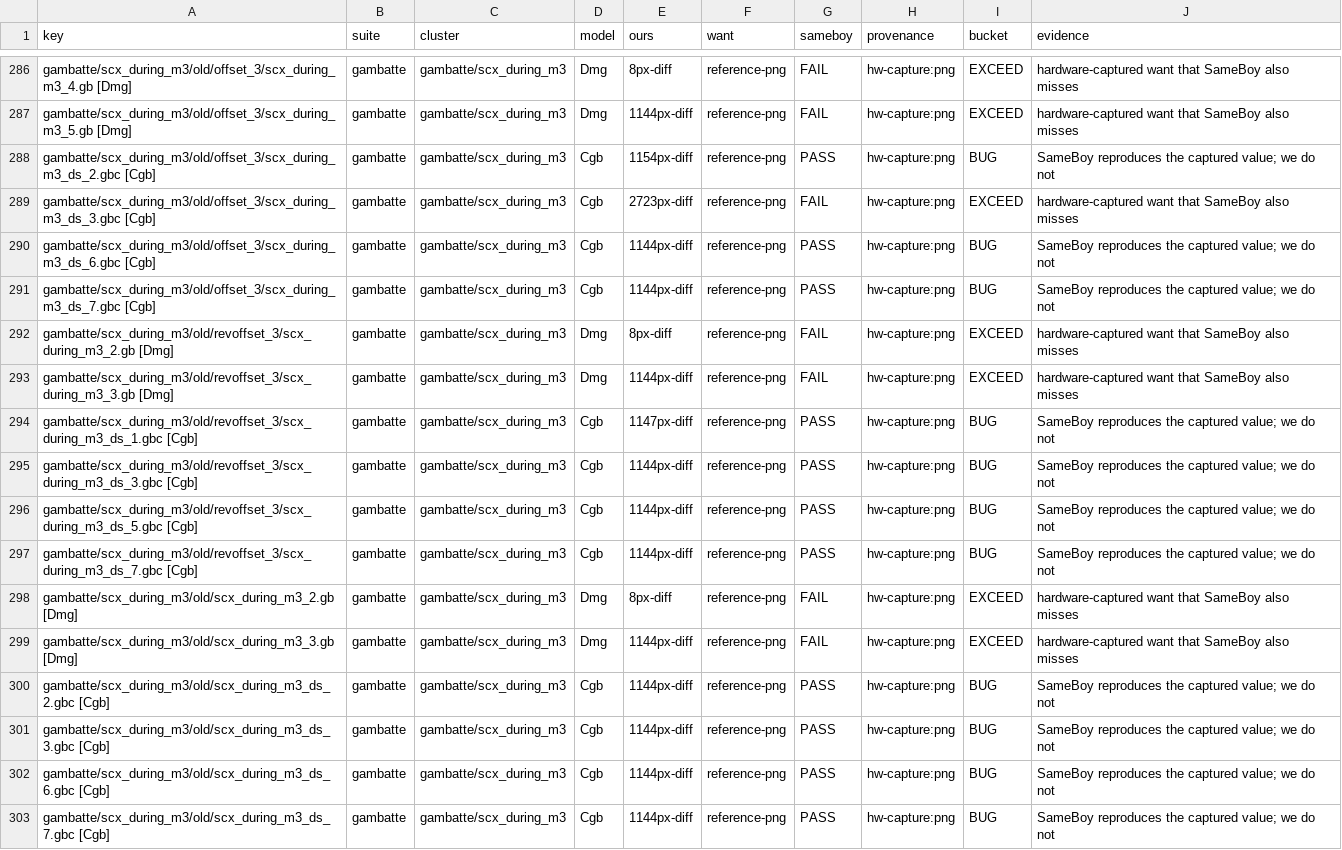
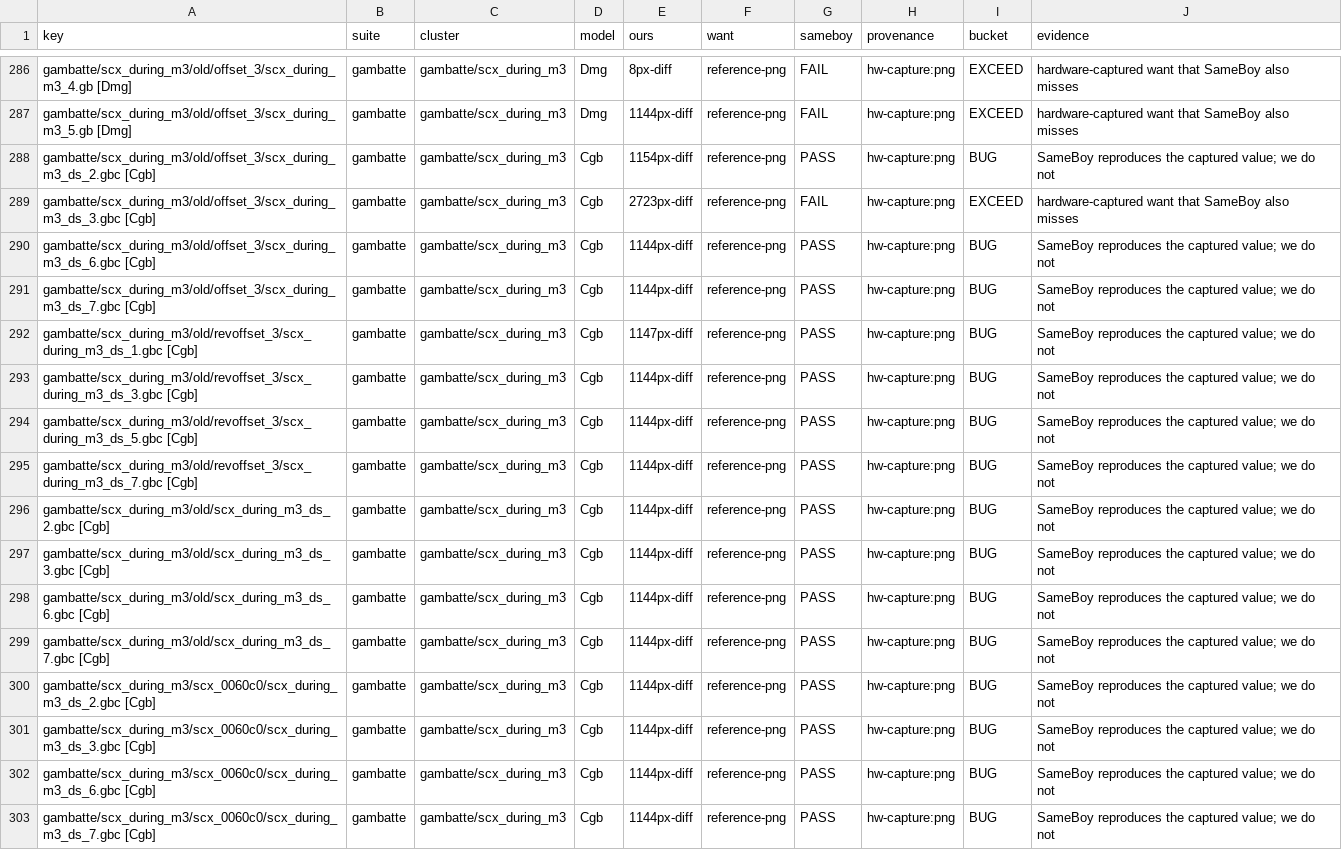
Before and after one commit to FDDTheLucario/slopgb, a TSV file: docs/hardware-state/floor-census.tsv, drawn as a sheet; only a part is shown, gaps mark what is left out; the shorter side is filled out with more unchanged rows; the diff covers the shown part only.

```diff
--- a/docs/hardware-state/floor-census.tsv
+++ b/docs/hardware-state/floor-census.tsv
@@ -291,4 +291,2 @@ gambatte/scx_during_m3/old/offset_3/scx_during_m3_ds_6.gbc [Cgb]	gambatte	gambat
 gambatte/scx_during_m3/old/offset_3/scx_during_m3_ds_7.gbc [Cgb]	gambatte	gambatte/scx_during_m3	Cgb	1144px-diff	reference-png	PASS	hw-capture:png	BUG	SameBoy reproduces the captured value; we do not
-gambatte/scx_during_m3/old/revoffset_3/scx_during_m3_2.gb [Dmg]	gambatte	gambatte/scx_during_m3	Dmg	8px-diff	reference-png	FAIL	hw-capture:png	EXCEED	hardware-captured want that SameBoy also misses
-gambatte/scx_during_m3/old/revoffset_3/scx_during_m3_3.gb [Dmg]	gambatte	gambatte/scx_during_m3	Dmg	1144px-diff	reference-png	FAIL	hw-capture:png	EXCEED	hardware-captured want that SameBoy also misses
 gambatte/scx_during_m3/old/revoffset_3/scx_during_m3_ds_1.gbc [Cgb]	gambatte	gambatte/scx_during_m3	Cgb	1147px-diff	reference-png	PASS	hw-capture:png	BUG	SameBoy reproduces the captured value; we do not
@@ -297,4 +295,2 @@ gambatte/scx_during_m3/old/revoffset_3/scx_during_m3_ds_5.gbc [Cgb]	gambatte	gam
 gambatte/scx_during_m3/old/revoffset_3/scx_during_m3_ds_7.gbc [Cgb]	gambatte	gambatte/scx_during_m3	Cgb	1144px-diff	reference-png	PASS	hw-capture:png	BUG	SameBoy reproduces the captured value; we do not
-gambatte/scx_during_m3/old/scx_during_m3_2.gb [Dmg]	gambatte	gambatte/scx_during_m3	Dmg	8px-diff	reference-png	FAIL	hw-capture:png	EXCEED	hardware-captured want that SameBoy also misses
-gambatte/scx_during_m3/old/scx_during_m3_3.gb [Dmg]	gambatte	gambatte/scx_during_m3	Dmg	1144px-diff	reference-png	FAIL	hw-capture:png	EXCEED	hardware-captured want that SameBoy also misses
 gambatte/scx_during_m3/old/scx_during_m3_ds_2.gbc [Cgb]	gambatte	gambatte/scx_during_m3	Cgb	1144px-diff	reference-png	PASS	hw-capture:png	BUG	SameBoy reproduces the captured value; we do not
```
Also changed, not shown: 16 removed rows elsewhere in this file, 1 other file.
